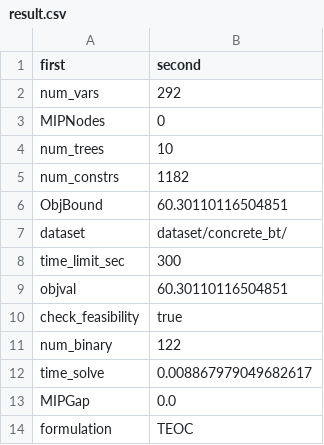
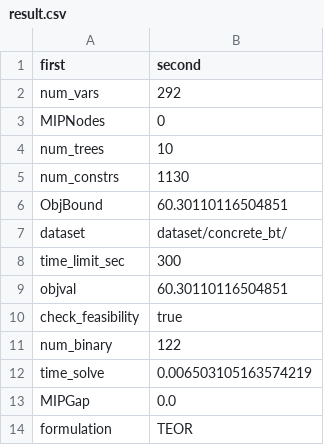
Before and after one commit to jongeunkim/paper_reciprocity_20240212, a CSV file: sec_5_1_20240528/result/result.csv (was sec_5_1_20240528/result/TEOC/result.csv), drawn as a sheet.

```diff
--- a/sec_5_1_20240528/result/TEOC/result.csv
+++ b/sec_5_1_20240528/result/result.csv
@@ -4,3 +4,3 @@ MIPNodes,0
 num_trees,10
-num_constrs,1182
+num_constrs,1130
 ObjBound,60.30110116504851
@@ -11,4 +11,4 @@ check_feasibility,true
 num_binary,122
-time_solve,0.008867979049682617
+time_solve,0.006503105163574219
 MIPGap,0.0
-formulation,TEOC
+formulation,TEOR
```
Also changed, not shown: 24 other files.
